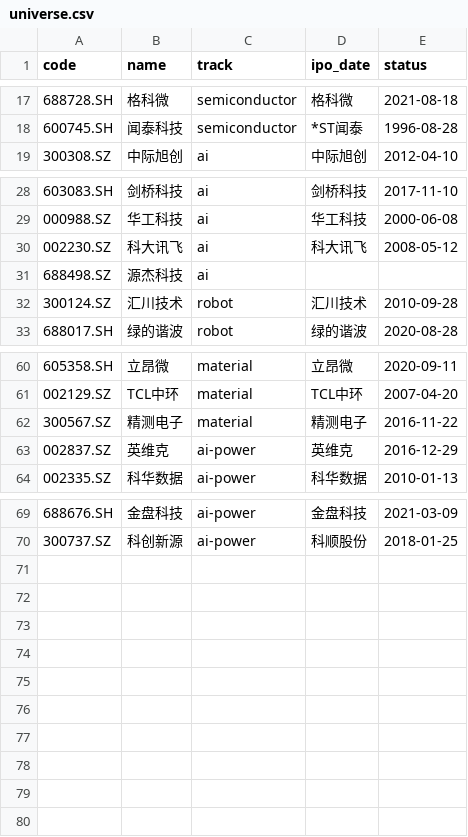
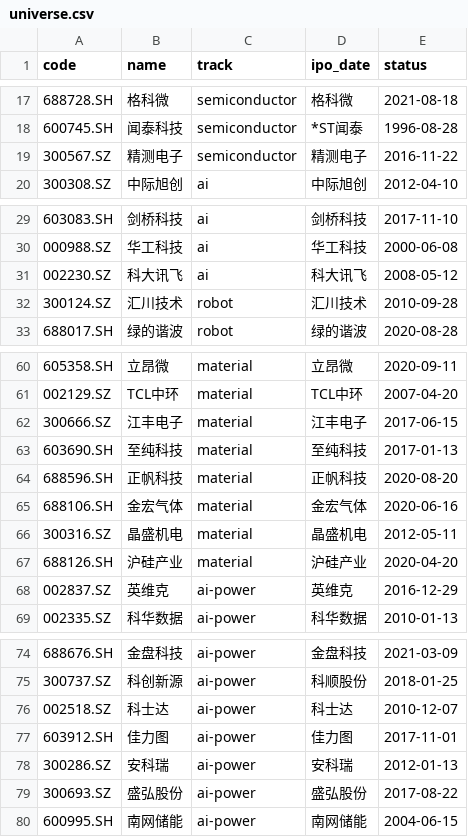
Before and after one commit to YunqingYangcc/quant_trading, a CSV file: datas/universe.csv, drawn as a sheet; only a part is shown, gaps mark what is left out.

Commit message:
chore: commit latest model retrain results, expanded stock data, and pipeline fixes
- Retrained all 6 models with relaxed hyperparameters
- Updated backtest results with sentiment-based position reduction
- New stock data for ai-power and material tracks (12 new CSVs)
- Updated universe.csv with expanded stock list
- fetch_track_data.py: improved batch fetching
- import_csv_to_db.py: handle new track mapping
- train_models.py: align reporting messages with new lifecycle hooks
- Updated model metadata with latest R² scores

```diff
--- a/datas/universe.csv
+++ b/datas/universe.csv
@@ -18,2 +18,3 @@ code,name,track,ipo_date,status
 600745.SH,闻泰科技,semiconductor,*ST闻泰,1996-08-28
+300567.SZ,精测电子,semiconductor,精测电子,2016-11-22
 300308.SZ,中际旭创,ai,中际旭创,2012-04-10
@@ -30,3 +31,2 @@ code,name,track,ipo_date,status
 002230.SZ,科大讯飞,ai,科大讯飞,2008-05-12
-688498.SZ,源杰科技,ai,,
 300124.SZ,汇川技术,robot,汇川技术,2010-09-28
@@ -61,3 +61,8 @@ code,name,track,ipo_date,status
 002129.SZ,TCL中环,material,TCL中环,2007-04-20
-300567.SZ,精测电子,material,精测电子,2016-11-22
+300666.SZ,江丰电子,material,江丰电子,2017-06-15
+603690.SH,至纯科技,material,至纯科技,2017-01-13
+688596.SH,正帆科技,material,正帆科技,2020-08-20
+688106.SH,金宏气体,material,金宏气体,2020-06-16
+300316.SZ,晶盛机电,material,晶盛机电,2012-05-11
+688126.SH,沪硅产业,material,沪硅产业,2020-04-20
 002837.SZ,英维克,ai-power,英维克,2016-12-29
@@ -70 +75,6 @@ code,name,track,ipo_date,status
 300737.SZ,科创新源,ai-power,科顺股份,2018-01-25
+002518.SZ,科士达,ai-power,科士达,2010-12-07
+603912.SH,佳力图,ai-power,佳力图,2017-11-01
+300286.SZ,安科瑞,ai-power,安科瑞,2012-01-13
+300693.SZ,盛弘股份,ai-power,盛弘股份,2017-08-22
+600995.SH,南网储能,ai-power,南网储能,2004-06-15
```
Also changed, not shown: backend/ml/backtest/equity_curve_周频.csv, 29 other files.
